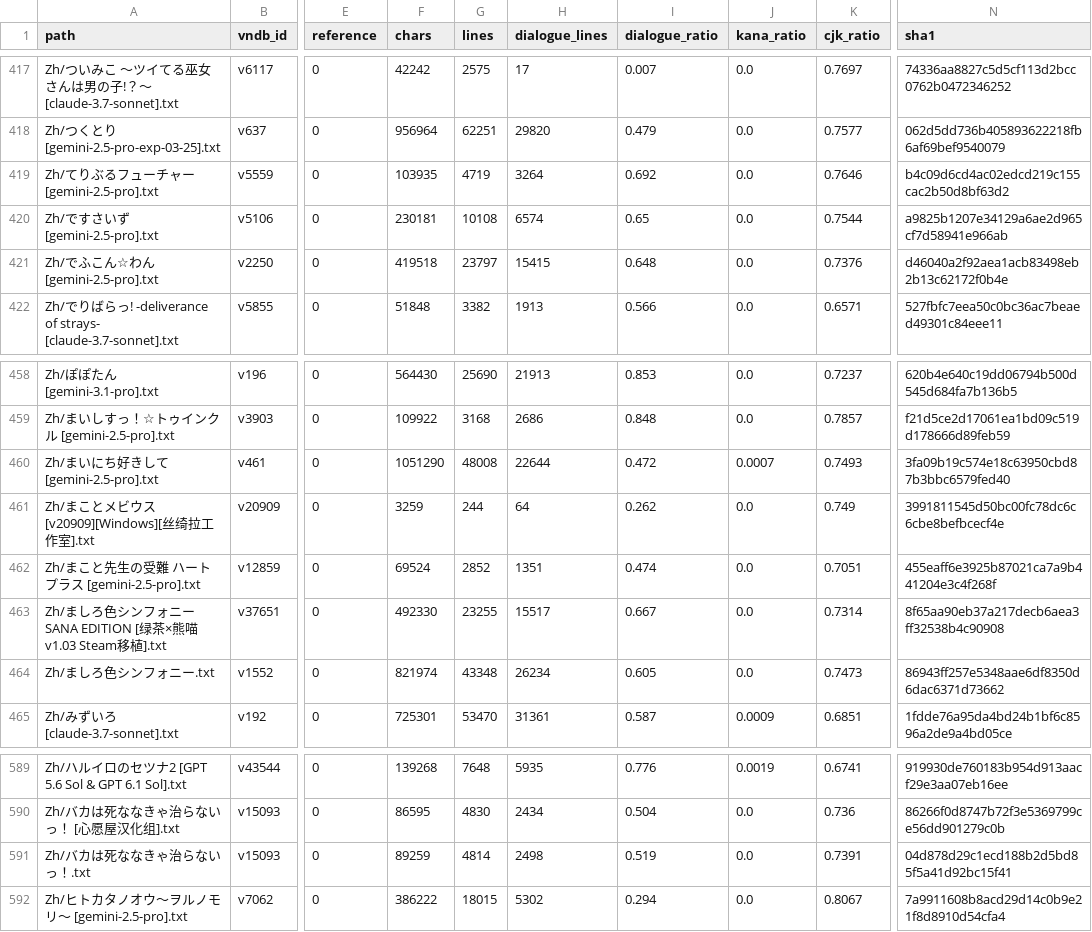
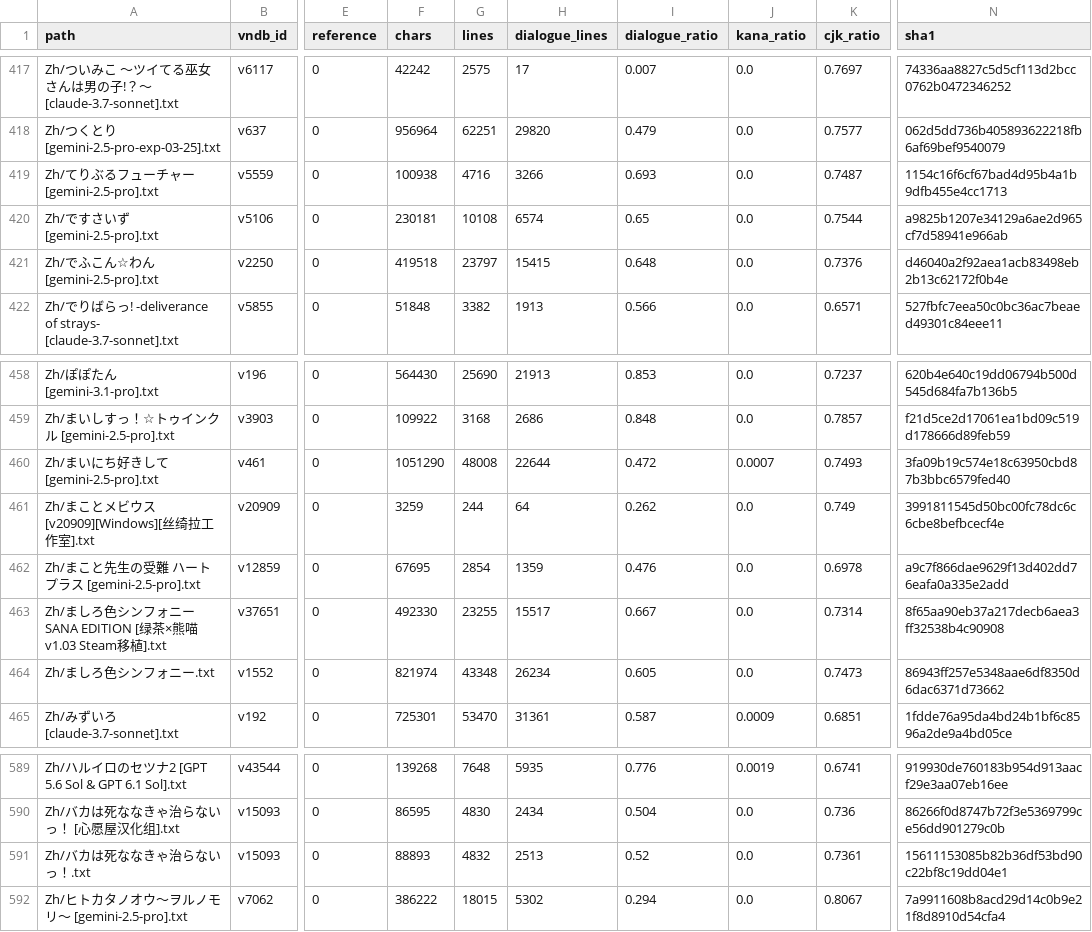
Before and after one commit to m-rui001/galgame-script-corpus, a CSV file: MANIFEST.csv, drawn as a sheet; only a part is shown, gaps mark what is left out; the diff covers the shown part only; the diff names each change by its address in the sheet, - before the commit and + after, or states it on an @@ line.

```diff
--- a/MANIFEST.csv
+++ b/MANIFEST.csv
-F419 (chars): 103935
+F419 (chars): 100938
-G419 (lines): 4719
+G419 (lines): 4716
-H419 (dialogue_lines): 3264
+H419 (dialogue_lines): 3266
-I419 (dialogue_ratio): 0.692
+I419 (dialogue_ratio): 0.693
-K419 (cjk_ratio): 0.7646
+K419 (cjk_ratio): 0.7487
-N419 (sha1): b4c09d6cd4ac02edcd219c155cac2b50d8bf63d2
+N419 (sha1): 1154c16f6cf67bad4d95b4a1b9dfb455e4cc1713
-F462 (chars): 69524
+F462 (chars): 67695
-G462 (lines): 2852
+G462 (lines): 2854
-H462 (dialogue_lines): 1351
+H462 (dialogue_lines): 1359
-I462 (dialogue_ratio): 0.474
+I462 (dialogue_ratio): 0.476
-K462 (cjk_ratio): 0.7051
+K462 (cjk_ratio): 0.6978
-N462 (sha1): 455eaff6e3925b87021ca7a9b441204e3c4f268f
+N462 (sha1): a9c7f866dae9629f13d402dd76eafa0a335e2add
-F591 (chars): 89259
+F591 (chars): 88893
-G591 (lines): 4814
+G591 (lines): 4832
-H591 (dialogue_lines): 2498
+H591 (dialogue_lines): 2513
-I591 (dialogue_ratio): 0.519
+I591 (dialogue_ratio): 0.52
-K591 (cjk_ratio): 0.7391
+K591 (cjk_ratio): 0.7361
-N591 (sha1): 04d878d29c1ecd188b2d5bd85f5a41d92bc15f41
+N591 (sha1): 15611153085b82b36df53bd90c22bf8c19dd04e1
```
Also changed, not shown: 34 edited cells elsewhere in this file, 8 other files.
